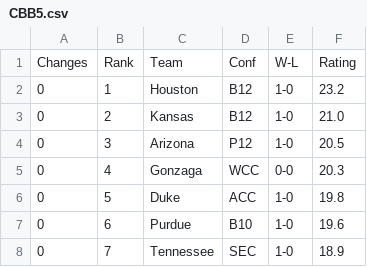
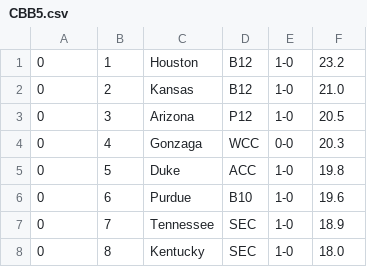
Before and after one commit to kw11192300/CBB-Ratings, a CSV file: CBB5.csv, drawn as a sheet; only a part is shown; the shorter side is filled out with more unchanged rows; the diff names each change by its address in the sheet, - before the commit and + after, or states it on an @@ line.

Commit message:
Update CBB5.csv

```diff
--- a/CBB5.csv
+++ b/CBB5.csv
-row 1: Changes | Rank | Team | Conf | W-L | Rating
```
